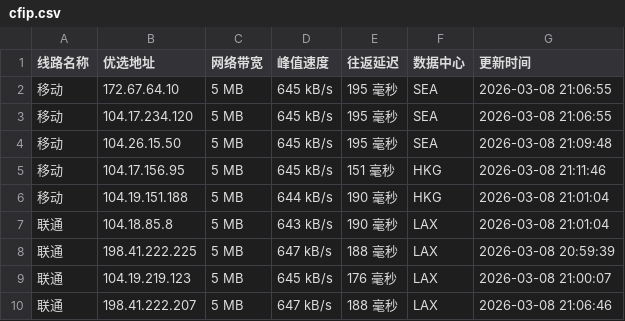
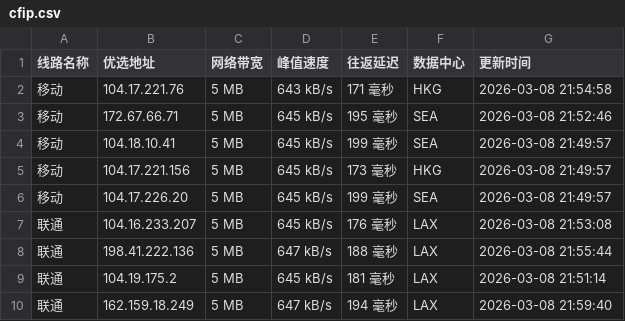
Before and after one commit to mading789/cfipv4db, a CSV file: cfip.csv, drawn as a sheet; only a part is shown; the diff covers the shown part only.

```diff
--- a/cfip.csv
+++ b/cfip.csv
@@ -1,10 +1,10 @@
 线路名称,优选地址,网络带宽,峰值速度,往返延迟,数据中心,更新时间
-移动,172.67.64.10,5 MB,645 kB/s,195 毫秒,SEA,2026-03-08 21:06:55
-移动,104.17.234.120,5 MB,645 kB/s,195 毫秒,SEA,2026-03-08 21:06:55
-移动,104.26.15.50,5 MB,645 kB/s,195 毫秒,SEA,2026-03-08 21:09:48
-移动,104.17.156.95,5 MB,645 kB/s,151 毫秒,HKG,2026-03-08 21:11:46
-移动,104.19.151.188,5 MB,644 kB/s,190 毫秒,HKG,2026-03-08 21:01:04
-联通,104.18.85.8,5 MB,643 kB/s,190 毫秒,LAX,2026-03-08 21:01:04
-联通,198.41.222.225,5 MB,647 kB/s,188 毫秒,LAX,2026-03-08 20:59:39
-联通,104.19.219.123,5 MB,645 kB/s,176 毫秒,LAX,2026-03-08 21:00:07
-联通,198.41.222.207,5 MB,647 kB/s,188 毫秒,LAX,2026-03-08 21:06:46
+移动,104.17.221.76,5 MB,643 kB/s,171 毫秒,HKG,2026-03-08 21:54:58
+移动,172.67.66.71,5 MB,645 kB/s,195 毫秒,SEA,2026-03-08 21:52:46
+移动,104.18.10.41,5 MB,645 kB/s,199 毫秒,SEA,2026-03-08 21:49:57
+移动,104.17.221.156,5 MB,645 kB/s,173 毫秒,HKG,2026-03-08 21:49:57
+移动,104.17.226.20,5 MB,645 kB/s,199 毫秒,SEA,2026-03-08 21:49:57
+联通,104.16.233.207,5 MB,645 kB/s,176 毫秒,LAX,2026-03-08 21:53:08
+联通,198.41.222.136,5 MB,647 kB/s,188 毫秒,LAX,2026-03-08 21:55:44
+联通,104.19.175.2,5 MB,645 kB/s,181 毫秒,LAX,2026-03-08 21:51:14
+联通,162.159.18.249,5 MB,647 kB/s,194 毫秒,LAX,2026-03-08 21:59:40
```
Also changed, not shown: 23 edited cells elsewhere in this file, 1 other file.
